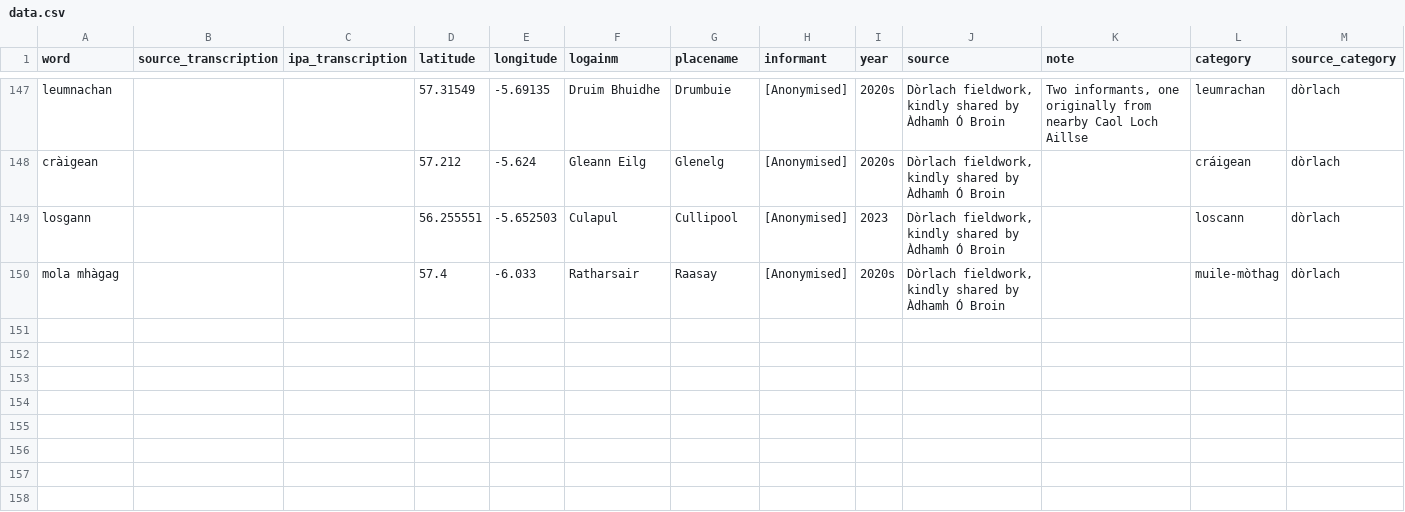
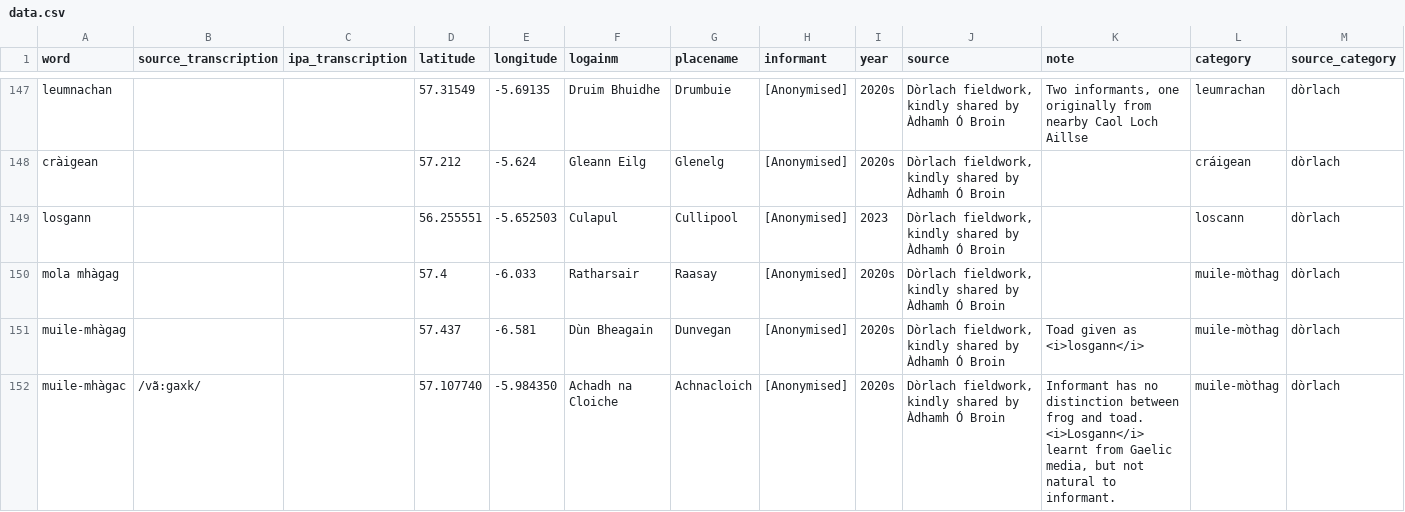
Before and after one commit to lochsh/mclaug, a CSV file: content/images/froganna/data.csv, drawn as a sheet; only a part is shown, gaps mark what is left out; the diff covers the shown part only.

Commit message:
skye

```diff
--- a/content/images/froganna/data.csv
+++ b/content/images/froganna/data.csv
@@ -150 +150,3 @@ losgann,,,56.255551,-5.652503,Culapul,Cullipool,[Anonymised],2023,"Dòrlach fiel
 mola mhàgag,,,57.4,-6.033,Ratharsair,Raasay,[Anonymised],2020s,"Dòrlach fieldwork, kindly shared by Àdhamh Ó Broin",,muile-mòthag,dòrlach
+muile-mhàgag,,,57.437,-6.581,Dùn Bheagain,Dunvegan,[Anonymised],2020s,"Dòrlach fieldwork, kindly shared by Àdhamh Ó Broin",Toad given as <i>losgann</i>,muile-mòthag,dòrlach
+muile-mhàgac,/vã:gaxk/,,57.107740,-5.984350,Achadh na Cloiche,Achnacloich,[Anonymised],2020s,"Dòrlach fieldwork, kindly shared by Àdhamh Ó Broin","Informant has no distinction between frog and toad. <i>Losgann</i> learnt from Gaelic media, but not natural to informant.",muile-mòthag,dòrlach
```
Also changed, not shown: 2 added rows elsewhere in this file.
